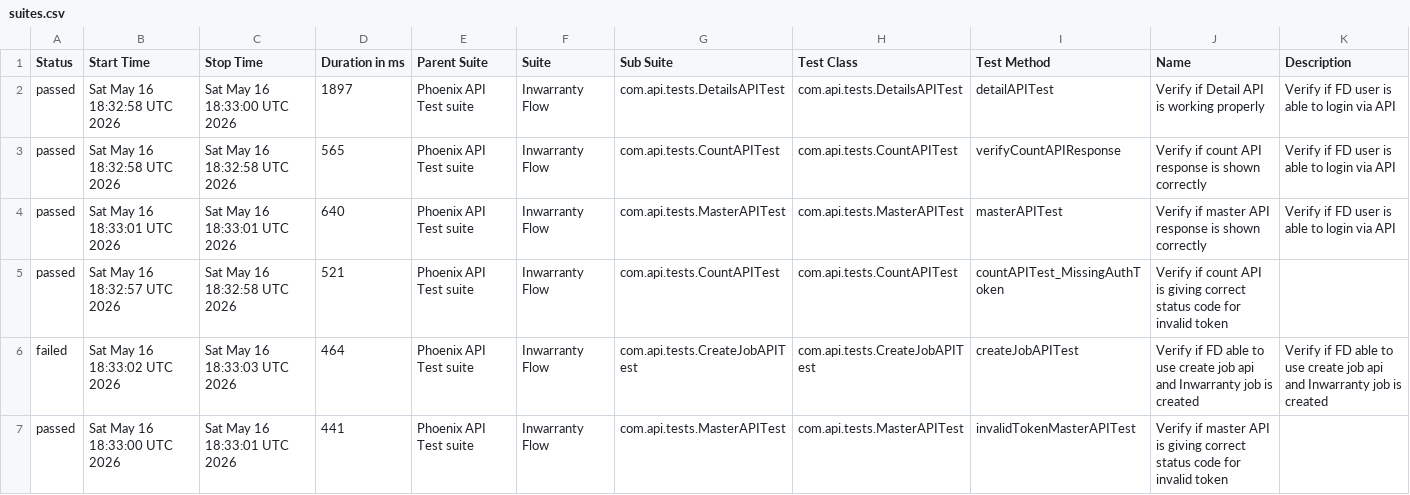
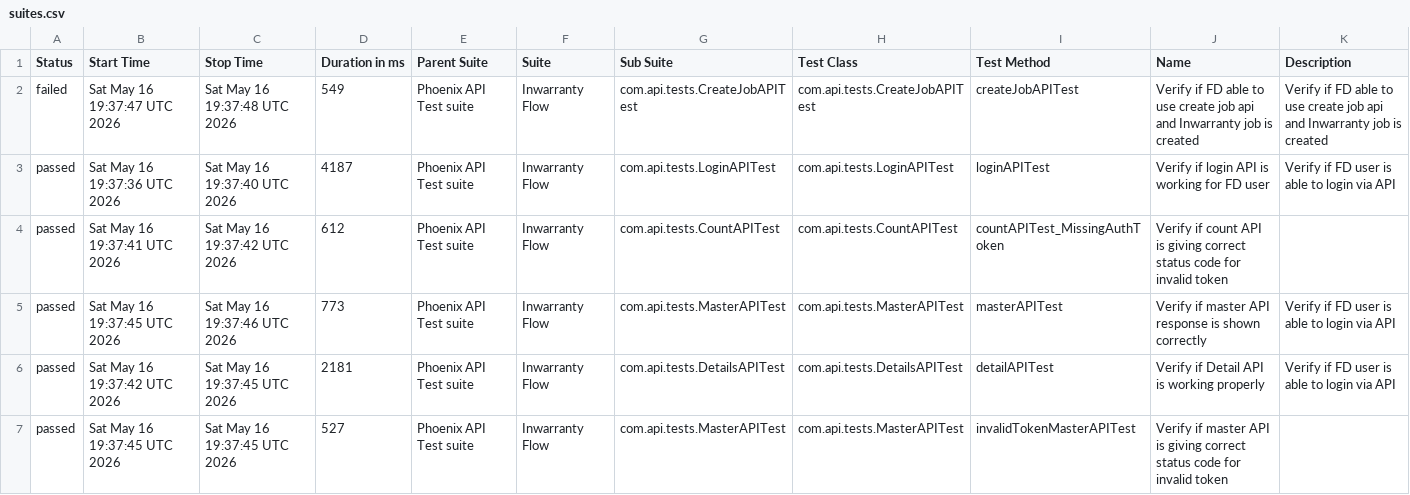
Before and after one commit to tusharS007/PhoenixTestAutomationFramework, a CSV file: data/suites.csv, drawn as a sheet; only a part is shown; the diff covers the shown part only.

```diff
--- a/data/suites.csv
+++ b/data/suites.csv
@@ -1,7 +1,7 @@
 "Status","Start Time","Stop Time","Duration in ms","Parent Suite","Suite","Sub Suite","Test Class","Test Method","Name","Description"
-"passed","Sat May 16 18:32:58 UTC 2026","Sat May 16 18:33:00 UTC 2026","1897","Phoenix API Test suite","Inwarranty Flow","com.api.tests.DetailsAPITest","com.api.tests.DetailsAPITest","detailAPITest","Verify if Detail API is working properly","Verify if FD user is able to login via API"
-"passed","Sat May 16 18:32:58 UTC 2026","Sat May 16 18:32:58 UTC 2026","565","Phoenix API Test suite","Inwarranty Flow","com.api.tests.CountAPITest","com.api.tests.CountAPITest","verifyCountAPIResponse","Verify if count API response is shown correctly","Verify if FD user is able to login via API"
-"passed","Sat May 16 18:33:01 UTC 2026","Sat May 16 18:33:01 UTC 2026","640","Phoenix API Test suite","Inwarranty Flow","com.api.tests.MasterAPITest","com.api.tests.MasterAPITest","masterAPITest","Verify if master API response is shown correctly","Verify if FD user is able to login via API"
-"passed","Sat May 16 18:32:57 UTC 2026","Sat May 16 18:32:58 UTC 2026","521","Phoenix API Test suite","Inwarranty Flow","com.api.tests.CountAPITest","com.api.tests.CountAPITest","countAPITest_MissingAuthToken","Verify if count API is giving correct status code for invalid token",""
-"failed","Sat May 16 18:33:02 UTC 2026","Sat May 16 18:33:03 UTC 2026","464","Phoenix API Test suite","Inwarranty Flow","com.api.tests.CreateJobAPITest","com.api.tests.CreateJobAPITest","createJobAPITest","Verify if FD able to use create job api and Inwarranty job is created","Verify if FD able to use create job api and Inwarranty job is created"
-"passed","Sat May 16 18:33:00 UTC 2026","Sat May 16 18:33:01 UTC 2026","441","Phoenix API Test suite","Inwarranty Flow","com.api.tests.MasterAPITest","com.api.tests.MasterAPITest","invalidTokenMasterAPITest","Verify if master API is giving correct status code for invalid token",""
+"failed","Sat May 16 19:37:47 UTC 2026","Sat May 16 19:37:48 UTC 2026","549","Phoenix API Test suite","Inwarranty Flow","com.api.tests.CreateJobAPITest","com.api.tests.CreateJobAPITest","createJobAPITest","Verify if FD able to use create job api and Inwarranty job is created","Verify if FD able to use create job api and Inwarranty job is created"
+"passed","Sat May 16 19:37:36 UTC 2026","Sat May 16 19:37:40 UTC 2026","4187","Phoenix API Test suite","Inwarranty Flow","com.api.tests.LoginAPITest","com.api.tests.LoginAPITest","loginAPITest","Verify if login API is working for FD user","Verify if FD user is able to login via API"
+"passed","Sat May 16 19:37:41 UTC 2026","Sat May 16 19:37:42 UTC 2026","612","Phoenix API Test suite","Inwarranty Flow","com.api.tests.CountAPITest","com.api.tests.CountAPITest","countAPITest_MissingAuthToken","Verify if count API is giving correct status code for invalid token",""
+"passed","Sat May 16 19:37:45 UTC 2026","Sat May 16 19:37:46 UTC 2026","773","Phoenix API Test suite","Inwarranty Flow","com.api.tests.MasterAPITest","com.api.tests.MasterAPITest","masterAPITest","Verify if master API response is shown correctly","Verify if FD user is able to login via API"
+"passed","Sat May 16 19:37:42 UTC 2026","Sat May 16 19:37:45 UTC 2026","2181","Phoenix API Test suite","Inwarranty Flow","com.api.tests.DetailsAPITest","com.api.tests.DetailsAPITest","detailAPITest","Verify if Detail API is working properly","Verify if FD user is able to login via API"
+"passed","Sat May 16 19:37:45 UTC 2026","Sat May 16 19:37:45 UTC 2026","527","Phoenix API Test suite","Inwarranty Flow","com.api.tests.MasterAPITest","com.api.tests.MasterAPITest","invalidTokenMasterAPITest","Verify if master API is giving correct status code for invalid token",""
```
Also changed, not shown: 14 edited cells elsewhere in this file, data/behaviors.csv, 58 other files.
